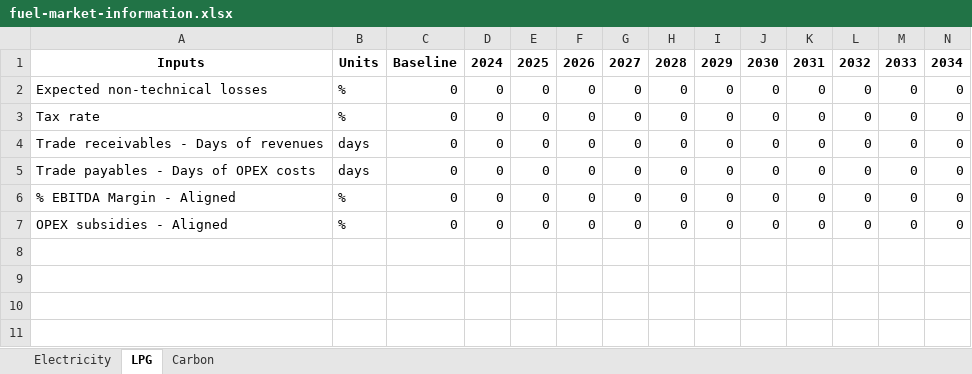
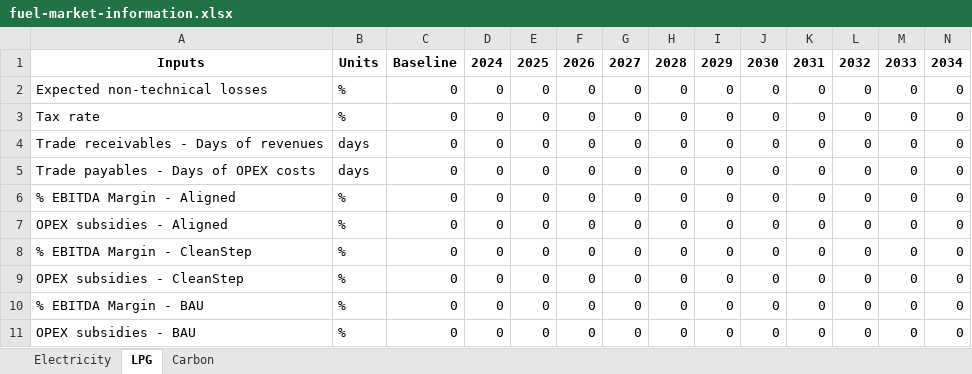
Before and after one commit to Almudenagarrido/NICCP-AI, an Excel workbook: backend/fuel-market-information/fuel-market-information.xlsx, sheet LPG, drawn as a sheet; values as stored, in another font and other column widths than the file's, no borders; the diff names each change by its address in the sheet, - before the commit and + after, or states it on an @@ line.

```diff
--- a/backend/fuel-market-information/fuel-market-information.xlsx (sheet LPG)
+++ b/backend/fuel-market-information/fuel-market-information.xlsx (sheet LPG)
+row 8: % EBITDA Margin - CleanStep | % | 0 | 0 | 0 | 0 | 0 | 0 | 0 | 0 | 0 | 0 | 0 | 0
+row 9: OPEX subsidies - CleanStep | % | 0 | 0 | 0 | 0 | 0 | 0 | 0 | 0 | 0 | 0 | 0 | 0
+row 10: % EBITDA Margin - BAU | % | 0 | 0 | 0 | 0 | 0 | 0 | 0 | 0 | 0 | 0 | 0 | 0
+row 11: OPEX subsidies - BAU | % | 0 | 0 | 0 | 0 | 0 | 0 | 0 | 0 | 0 | 0 | 0 | 0
```
Also changed, not shown: backend/design-capital-structure/design-capital-structure-Aligned.xlsx, backend/technoeconomic-inputs/technoeconomic-inputs-Aligned.xlsx, 10 other files.
